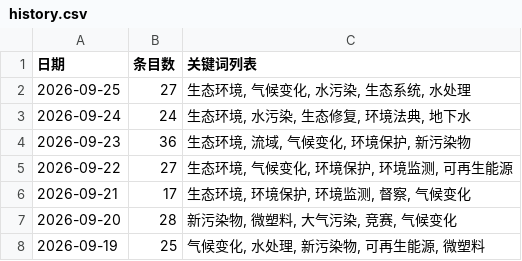
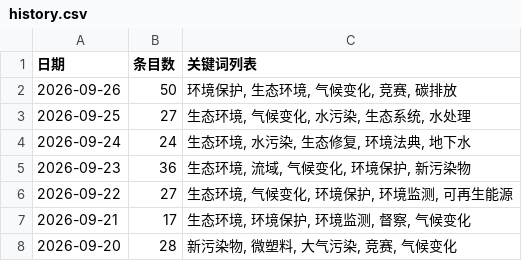
Before and after one commit to black15647/hotspot-radar, a CSV file: docs/data/history.csv, drawn as a sheet; only a part is shown; the shorter side is filled out with more unchanged rows.

```diff
--- a/docs/data/history.csv
+++ b/docs/data/history.csv
@@ -1,2 +1,3 @@
 日期,条目数,关键词列表
+2026-09-26,50,"环境保护, 生态环境, 气候变化, 竞赛, 碳排放"
 2026-09-25,27,"生态环境, 气候变化, 水污染, 生态系统, 水处理"
```
Also changed, not shown: 11 other files.
